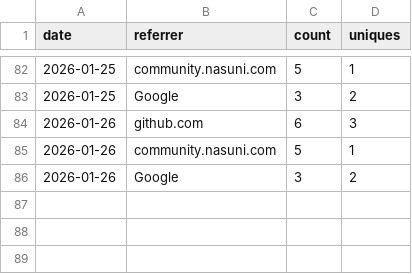
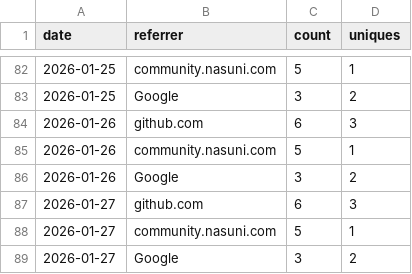
Before and after one commit to nasuni-labs/local-nasuni-management-mcp-server, a CSV file: data/traffic_referrers.csv, drawn as a sheet; only a part is shown, gaps mark what is left out.

```diff
--- a/data/traffic_referrers.csv
+++ b/data/traffic_referrers.csv
@@ -86 +86,4 @@ date,referrer,count,uniques
 2026-01-26,Google,3,2
+2026-01-27,github.com,6,3
+2026-01-27,community.nasuni.com,5,1
+2026-01-27,Google,3,2
```
Also changed, not shown: data/traffic_clones.csv, data/traffic_paths.csv, 1 other file.
